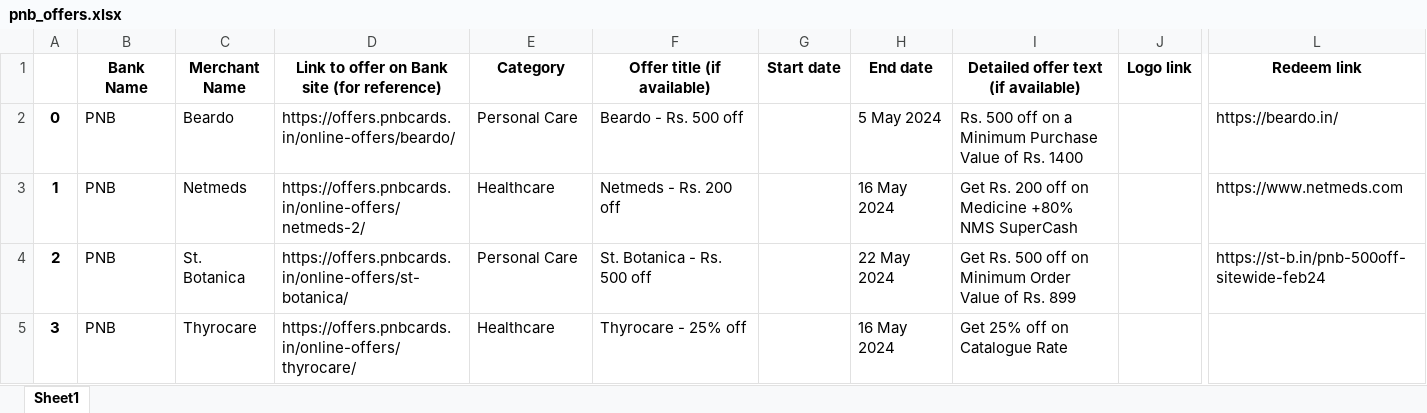
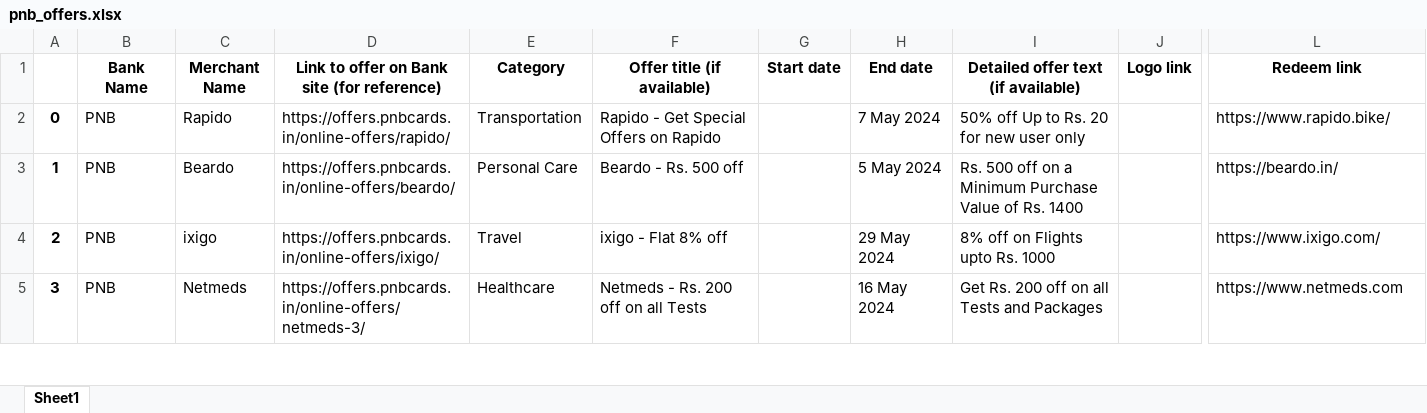
Before and after one commit to kalsep/Bank-Offer-Recommdation-System, an Excel workbook: Web-Scraping/data/pnb_offers.xlsx, sheet Sheet1, drawn as a sheet; only a part is shown, gaps mark what is left out; values as stored, in another font and other column widths than the file's, no borders; the diff covers the shown part only; the diff names each change by its address in the sheet, - before the commit and + after, or states it on an @@ line.

```diff
--- a/Web-Scraping/data/pnb_offers.xlsx (sheet Sheet1)
+++ b/Web-Scraping/data/pnb_offers.xlsx (sheet Sheet1)
-C2 (Merchant Name): Beardo
+C2 (Merchant Name): Rapido
-D2: https://offers.pnbcards.in/online-offers/beardo/
+D2: https://offers.pnbcards.in/online-offers/rapido/
-E2 (Category): Personal Care
+E2 (Category): Transportation
-F2 (Offer title (if available)): Beardo - Rs. 500 off
+F2 (Offer title (if available)): Rapido - Get Special Offers on Rapido
-H2 (End date): 5 May 2024
+H2 (End date): 7 May 2024
-I2: Rs. 500 off on a Minimum Purchase Value of Rs. 1400
+I2: 50% off Up to Rs. 20 for new user only
-L2 (Redeem link): https://beardo.in/
+L2 (Redeem link): https://www.rapido.bike/
-C3 (Merchant Name): Netmeds
+C3 (Merchant Name): Beardo
-D3: https://offers.pnbcards.in/online-offers/netmeds-2/
+D3: https://offers.pnbcards.in/online-offers/beardo/
-E3 (Category): Healthcare
+E3 (Category): Personal Care
-F3 (Offer title (if available)): Netmeds - Rs. 200 off
+F3 (Offer title (if available)): Beardo - Rs. 500 off
-H3 (End date): 16 May 2024
+H3 (End date): 5 May 2024
-I3: Get Rs. 200 off on Medicine +80% NMS SuperCash
+I3: Rs. 500 off on a Minimum Purchase Value of Rs. 1400
-L3 (Redeem link): https://www.netmeds.com
+L3 (Redeem link): https://beardo.in/
-C4 (Merchant Name): St. Botanica
+C4 (Merchant Name): ixigo
-D4: https://offers.pnbcards.in/online-offers/st-botanica/
+D4: https://offers.pnbcards.in/online-offers/ixigo/
-E4 (Category): Personal Care
+E4 (Category): Travel
-F4 (Offer title (if available)): St. Botanica - Rs. 500 off
+F4 (Offer title (if available)): ixigo - Flat 8% off
-H4 (End date): 22 May 2024
+H4 (End date): 29 May 2024
-I4: Get Rs. 500 off on Minimum Order Value of Rs. 899
+I4: 8% off on Flights upto Rs. 1000
-L4 (Redeem link): https://st-b.in/pnb-500off-sitewide-feb24
+L4 (Redeem link): https://www.ixigo.com/
-C5 (Merchant Name): Thyrocare
+C5 (Merchant Name): Netmeds
-D5: https://offers.pnbcards.in/online-offers/thyrocare/
+D5: https://offers.pnbcards.in/online-offers/netmeds-3/
-F5 (Offer title (if available)): Thyrocare - 25% off
+F5 (Offer title (if available)): Netmeds - Rs. 200 off on all Tests
-I5: Get 25% off on Catalogue Rate
+I5: Get Rs. 200 off on all Tests and Packages
-L5 (Redeem link): (empty)
+L5 (Redeem link): https://www.netmeds.com
```
Also changed, not shown: 124 edited cells elsewhere in this sheet, Web-Scraping/data/indian_oversease_bank.xlsx, Web-Scraping/data/standard_charted_bank_offers.xlsx, 12 other files.
